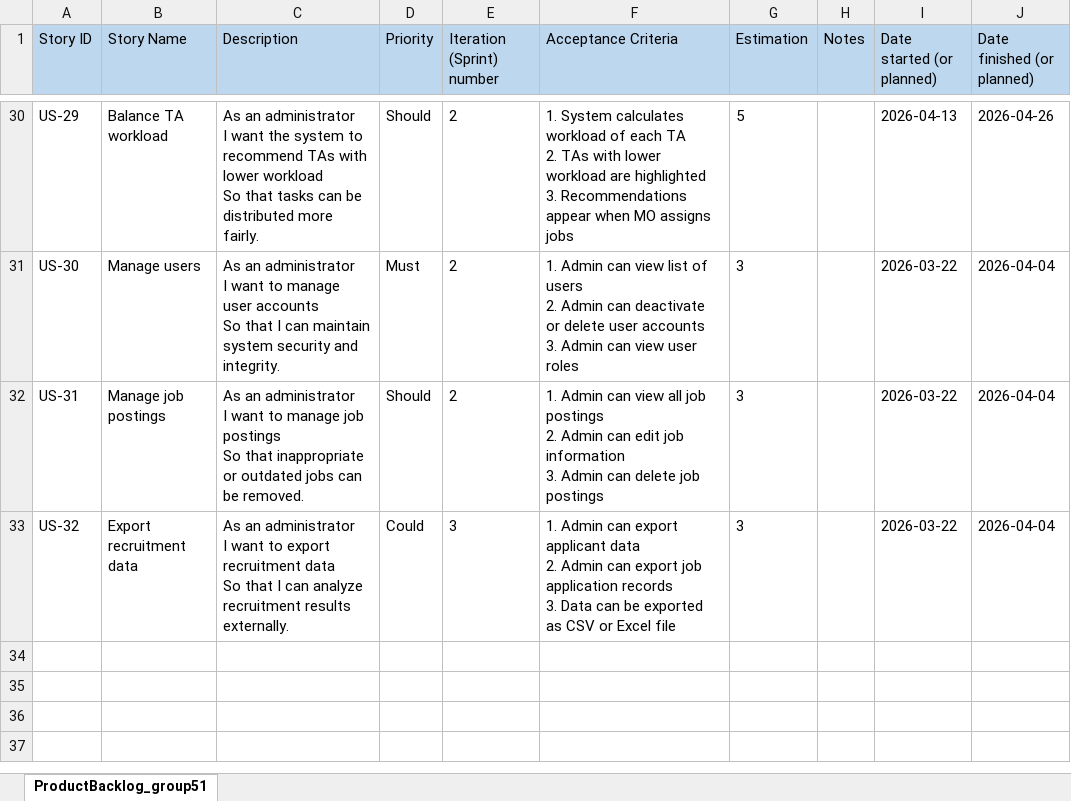
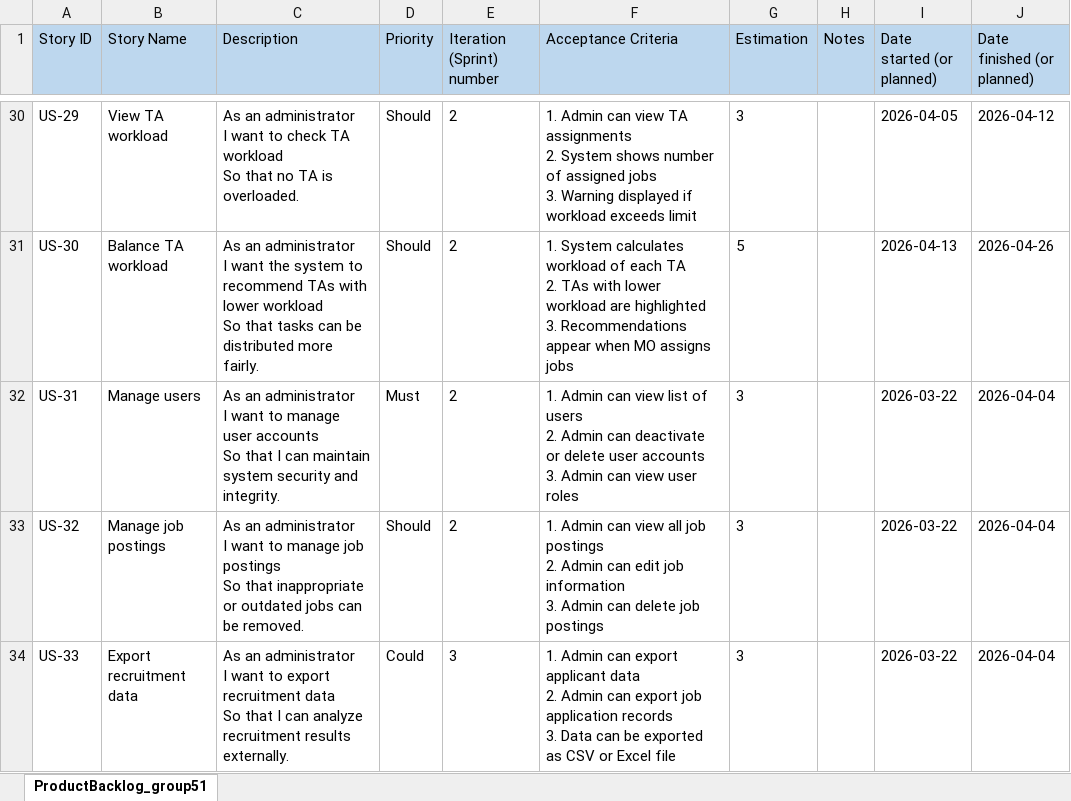
Before and after one commit to markrivera683/Recruitment-System-for-TA, an Excel workbook: docs/ProductBacklog_group51.xlsx, sheet ProductBacklog_group51, drawn as a sheet; only a part is shown, gaps mark what is left out; values as stored, in another font and other column widths than the file's, no borders; ↵ is a line break in a cell; the diff covers the shown part only; the diff names each change by its address in the sheet, - before the commit and + after, or states it on an @@ line.

Commit message:
Update ProductBacklog_group51.xlsx

```diff
--- a/docs/ProductBacklog_group51.xlsx (sheet ProductBacklog_group51)
+++ b/docs/ProductBacklog_group51.xlsx (sheet ProductBacklog_group51)
-B30 (Story Name): Balance TA workload
+B30 (Story Name): View TA workload
-C30 (Description): …I want the system to recommend TAs with lower workload ↵ So that tasks can be distributed more fairly.
+C30 (Description): …I want to check TA workload ↵ So that no TA is overloaded.
-F30 (Acceptance Criteria): 1. System calculates workload of each TA ↵ 2. TAs with lower workload are highlighted ↵ 3. Recommendations appear when MO assigns jobs
+F30 (Acceptance Criteria): 1. Admin can view TA assignments ↵ 2. System shows number of assigned jobs ↵ 3. Warning displayed if workload exceeds limit
-G30 (Estimation): 5
+G30 (Estimation): 3
-I30 (Date started (or planned)): 2026-04-13
+I30 (Date started (or planned)): 2026-04-05
-J30 (Date finished (or planned)): 2026-04-26
+J30 (Date finished (or planned)): 2026-04-12
-B31 (Story Name): Manage users
+B31 (Story Name): Balance TA workload
-C31 (Description): …I want to manage user accounts ↵ So that I can maintain system security and integrity.
+C31 (Description): …I want the system to recommend TAs with lower workload ↵ So that tasks can be distributed more fairly.
-D31 (Priority): Must
+D31 (Priority): Should
-F31 (Acceptance Criteria): 1. Admin can view list of users ↵ 2. Admin can deactivate or delete user accounts ↵ 3. Admin can view user roles
+F31 (Acceptance Criteria): 1. System calculates workload of each TA ↵ 2. TAs with lower workload are highlighted ↵ 3. Recommendations appear when MO assigns jobs
-G31 (Estimation): 3
+G31 (Estimation): 5
-I31 (Date started (or planned)): 2026-03-22
+I31 (Date started (or planned)): 2026-04-13
-J31 (Date finished (or planned)): 2026-04-04
+J31 (Date finished (or planned)): 2026-04-26
-B32 (Story Name): Manage job postings
+B32 (Story Name): Manage users
-C32 (Description): …to manage job postings ↵ So that inappropriate or outdated jobs can be removed.
+C32 (Description): …to manage user accounts ↵ So that I can maintain system security and integrity.
-D32 (Priority): Should
+D32 (Priority): Must
-F32 (Acceptance Criteria): …can view all job postings ↵ 2. Admin can edit job information ↵ 3. Admin can delete job postings
+F32 (Acceptance Criteria): …can view list of users ↵ 2. Admin can deactivate or delete user accounts ↵ 3. Admin can view user roles
-B33 (Story Name): Export recruitment data
+B33 (Story Name): Manage job postings
-C33 (Description): …want to export recruitment data ↵ So that I can analyze recruitment results externally.
+C33 (Description): …want to manage job postings ↵ So that inappropriate or outdated jobs can be removed.
-D33 (Priority): Could
+D33 (Priority): Should
-E33 (Iteration (Sprint) number): 3
+E33 (Iteration (Sprint) number): 2
-F33 (Acceptance Criteria): …Admin can export applicant data ↵ 2. Admin can export job application records ↵ 3. Data can be exported as CSV or Excel file
+F33 (Acceptance Criteria): …Admin can view all job postings ↵ 2. Admin can edit job information ↵ 3. Admin can delete job postings
+row 34: US-33 | Export recruitment data | As an administrator ↵ I want to export recruitment data ↵ So that I can analyze recruitment results externally. | Could | 3 | 1. Admin can export applicant data ↵ 2. Admin can export job application records ↵ 3. Data can be exported as CSV or Excel file | 3 |  | 2026-03-22 | 2026-04-04
```
Also changed, not shown: 61 edited cells elsewhere in this sheet.
